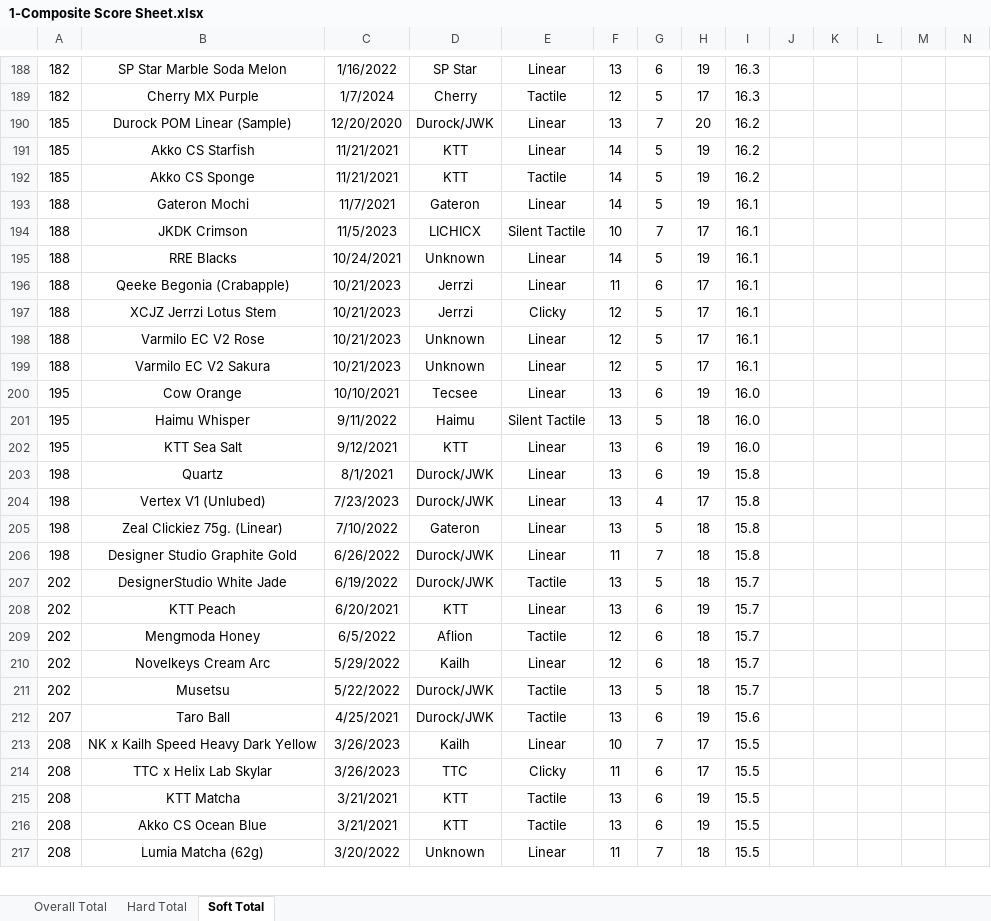
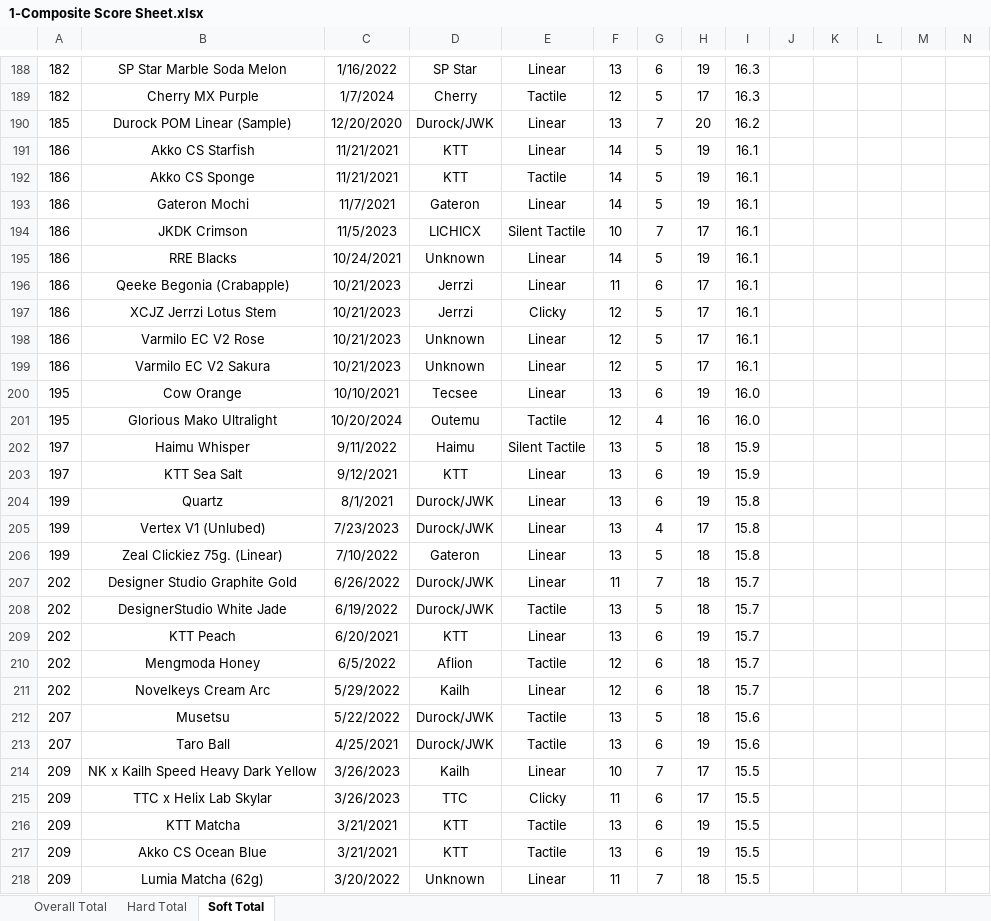
Before and after one commit to ThereminGoat/switch-scores, an Excel workbook: 1-Composite Score Sheet.xlsx, sheet Soft Total, drawn as a sheet; only a part is shown, gaps mark what is left out; values as stored, in another font and other column widths than the file's, no borders; charts and pictures not drawn; addresses are those after the commit; rows hold the shown columns only; the diff covers the shown part only; the diff names each change by its address in the sheet, - before the commit and + after, or states it on an @@ line.

```diff
--- a/1-Composite Score Sheet.xlsx (sheet Soft Total)
+++ b/1-Composite Score Sheet.xlsx (sheet Soft Total)
-A191:A192: 185
+A191:A192: 186
-I191:I192: 16.2
+I191:I192: 16.1
-A193:A199: 188
+A193:A199: 186
+row 201: 195 | Glorious Mako Ultralight | 10/20/2024 | Outemu | Tactile | 12 | 4 | 16 | 16.0
-A202:A203: 195
+A202:A203: 197
-I202:I203: 16.0
+I202:I203: 15.9
-A204:A206: 198
+A204:A206: 199
-A207: 198
+A207: 202
-I207: 15.8
+I207: 15.7
-A212: 202
+A212: 207
-I212: 15.7
+I212: 15.6
-A214:A218: 208
+A214:A218: 209
```
Also changed, not shown: 6 added rows, 5 removed rows and 464 edited cells elsewhere in this sheet, sheet Overall Total, sheet Hard Total, formulas that keep their value, 4 other files.
